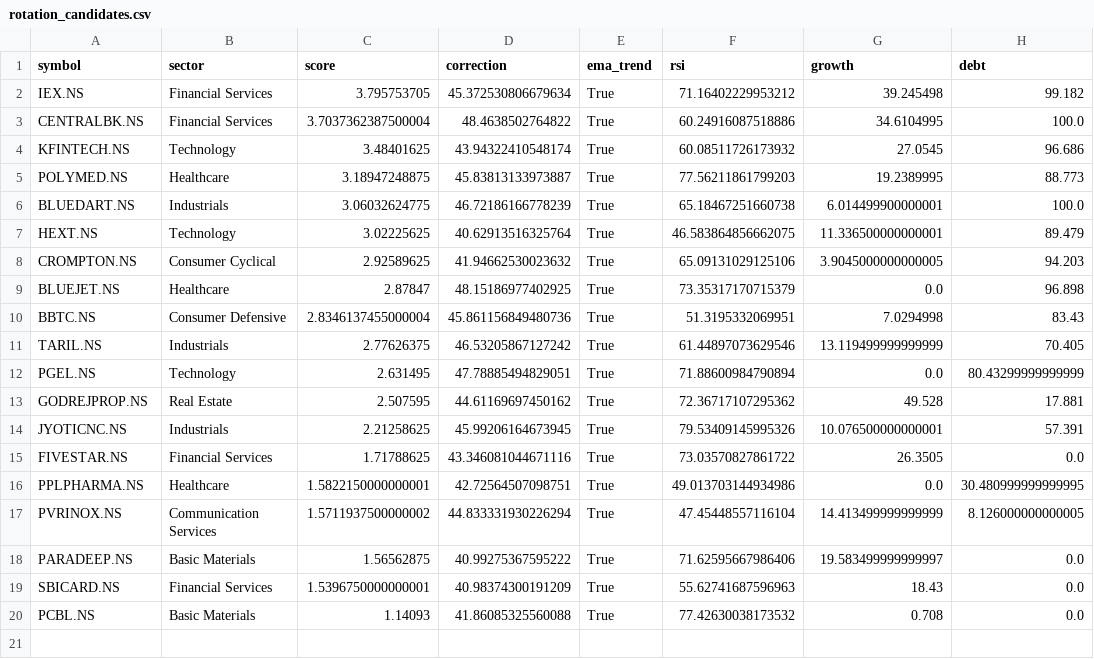
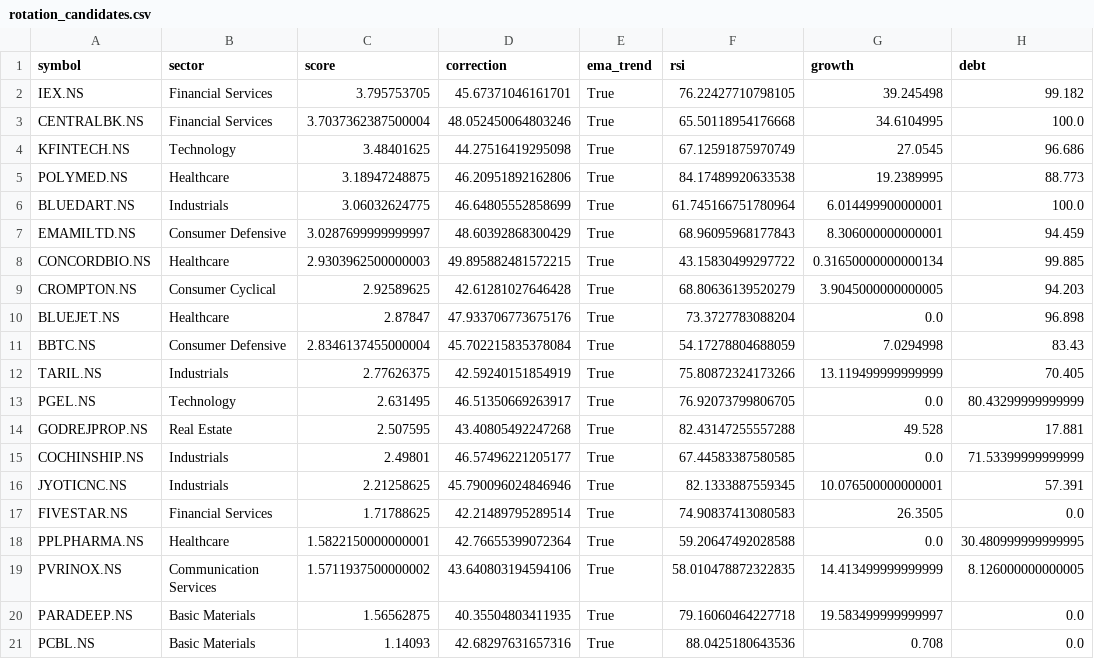
Before and after one commit to ushaalok1973-beep/value-rotation-scanner, a CSV file: rotation_candidates.csv, drawn as a sheet.

```diff
--- a/rotation_candidates.csv
+++ b/rotation_candidates.csv
@@ -1,20 +1,21 @@
 symbol,sector,score,correction,ema_trend,rsi,growth,debt
-IEX.NS,Financial Services,3.795753705,45.372530806679634,True,71.16402229953212,39.245498,99.182
-CENTRALBK.NS,Financial Services,3.7037362387500004,48.4638502764822,True,60.24916087518886,34.6104995,100.0
-KFINTECH.NS,Technology,3.48401625,43.94322410548174,True,60.08511726173932,27.0545,96.686
-POLYMED.NS,Healthcare,3.18947248875,45.83813133973887,True,77.56211861799203,19.2389995,88.773
-BLUEDART.NS,Industrials,3.06032624775,46.72186166778239,True,65.18467251660738,6.014499900000001,100.0
-HEXT.NS,Technology,3.02225625,40.62913516325764,True,46.583864856662075,11.336500000000001,89.479
-CROMPTON.NS,Consumer Cyclical,2.92589625,41.94662530023632,True,65.09131029125106,3.9045000000000005,94.203
-BLUEJET.NS,Healthcare,2.87847,48.15186977402925,True,73.35317170715379,0.0,96.898
-BBTC.NS,Consumer Defensive,2.8346137455000004,45.861156849480736,True,51.3195332069951,7.0294998,83.43
-TARIL.NS,Industrials,2.77626375,46.53205867127242,True,61.44897073629546,13.119499999999999,70.405
-PGEL.NS,Technology,2.631495,47.78885494829051,True,71.88600984790894,0.0,80.43299999999999
-GODREJPROP.NS,Real Estate,2.507595,44.61169697450162,True,72.36717107295362,49.528,17.881
-JYOTICNC.NS,Industrials,2.21258625,45.99206164673945,True,79.53409145995326,10.076500000000001,57.391
-FIVESTAR.NS,Financial Services,1.71788625,43.346081044671116,True,73.03570827861722,26.3505,0.0
-PPLPHARMA.NS,Healthcare,1.5822150000000001,42.72564507098751,True,49.013703144934986,0.0,30.480999999999995
-PVRINOX.NS,Communication Services,1.5711937500000002,44.833331930226294,True,47.45448557116104,14.413499999999999,8.126000000000005
-PARADEEP.NS,Basic Materials,1.56562875,40.99275367595222,True,71.62595667986406,19.583499999999997,0.0
-SBICARD.NS,Financial Services,1.5396750000000001,40.98374300191209,True,55.62741687596963,18.43,0.0
-PCBL.NS,Basic Materials,1.14093,41.86085325560088,True,77.42630038173532,0.708,0.0
+IEX.NS,Financial Services,3.795753705,45.67371046161701,True,76.22427710798105,39.245498,99.182
+CENTRALBK.NS,Financial Services,3.7037362387500004,48.052450064803246,True,65.50118954176668,34.6104995,100.0
+KFINTECH.NS,Technology,3.48401625,44.27516419295098,True,67.12591875970749,27.0545,96.686
+POLYMED.NS,Healthcare,3.18947248875,46.20951892162806,True,84.17489920633538,19.2389995,88.773
+BLUEDART.NS,Industrials,3.06032624775,46.64805552858699,True,61.745166751780964,6.014499900000001,100.0
+EMAMILTD.NS,Consumer Defensive,3.0287699999999997,48.60392868300429,True,68.96095968177843,8.306000000000001,94.459
+CONCORDBIO.NS,Healthcare,2.9303962500000003,49.895882481572215,True,43.15830499297722,0.31650000000000134,99.885
+CROMPTON.NS,Consumer Cyclical,2.92589625,42.61281027646428,True,68.80636139520279,3.9045000000000005,94.203
+BLUEJET.NS,Healthcare,2.87847,47.933706773675176,True,73.3727783088204,0.0,96.898
+BBTC.NS,Consumer Defensive,2.8346137455000004,45.702215835378084,True,54.17278804688059,7.0294998,83.43
+TARIL.NS,Industrials,2.77626375,42.59240151854919,True,75.80872324173266,13.119499999999999,70.405
+PGEL.NS,Technology,2.631495,46.51350669263917,True,76.92073799806705,0.0,80.43299999999999
+GODREJPROP.NS,Real Estate,2.507595,43.40805492247268,True,82.43147255557288,49.528,17.881
+COCHINSHIP.NS,Industrials,2.49801,46.57496221205177,True,67.44583387580585,0.0,71.53399999999999
+JYOTICNC.NS,Industrials,2.21258625,45.790096024846946,True,82.1333887559345,10.076500000000001,57.391
+FIVESTAR.NS,Financial Services,1.71788625,42.21489795289514,True,74.90837413080583,26.3505,0.0
+PPLPHARMA.NS,Healthcare,1.5822150000000001,42.76655399072364,True,59.20647492028588,0.0,30.480999999999995
+PVRINOX.NS,Communication Services,1.5711937500000002,43.640803194594106,True,58.010478872322835,14.413499999999999,8.126000000000005
+PARADEEP.NS,Basic Materials,1.56562875,40.35504803411935,True,79.16060464227718,19.583499999999997,0.0
+PCBL.NS,Basic Materials,1.14093,42.68297631657316,True,88.0425180643536,0.708,0.0
```
